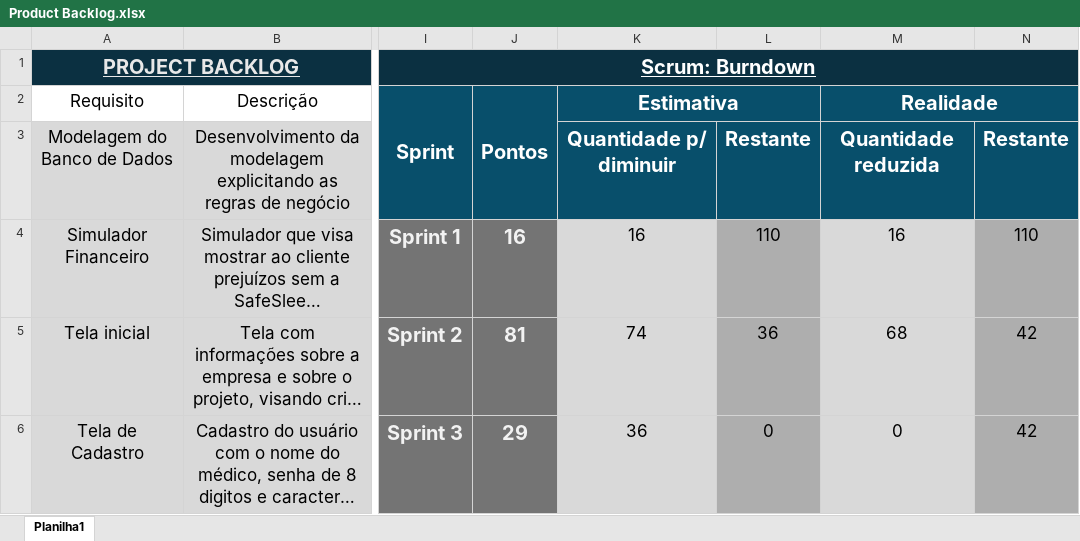
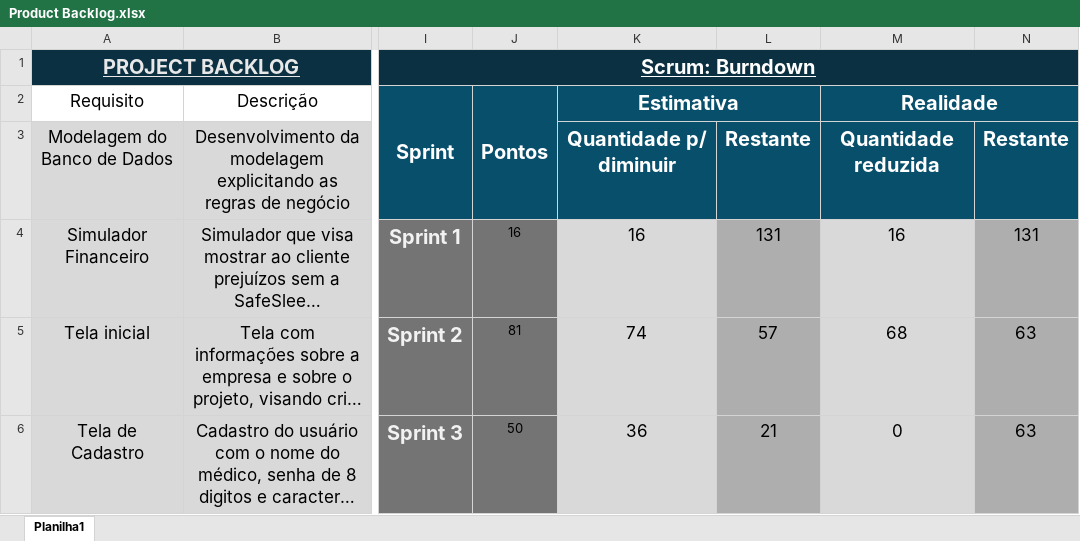
Before and after one commit to Ivanrangelpm/SafeSleep, an Excel workbook: Documentação/Product Backlog.xlsx, sheet Planilha1, drawn as a sheet; only a part is shown, gaps mark what is left out; long unchanged cells end in …; values as stored, in another font and other column widths than the file's, no borders; charts and pictures and table styles not drawn; the diff covers the shown part only; the diff names each change by its address in the sheet, - before the commit and + after, or states it on an @@ line.

Commit message:
atualizando documentação e backlog

```diff
--- a/Documentação/Product Backlog.xlsx (sheet Planilha1)
+++ b/Documentação/Product Backlog.xlsx (sheet Planilha1)
@@ J4:J6 bold: on → off, text colour: #F2F2F2 → black, text size: smaller @@
-L4: 110
+L4: 131
-N4: 110
+N4: 131
-L5: 36
+L5: 57
-N5:N6: 42
+N5:N6: 63
-J6 (Pontos): 29
+J6 (Pontos): 50
-L6: 0
+L6: 21
```
Also changed, not shown: 2 added rows and 4 edited cells elsewhere in this sheet, formulas that keep their value, charts or pictures, 2 other files.
